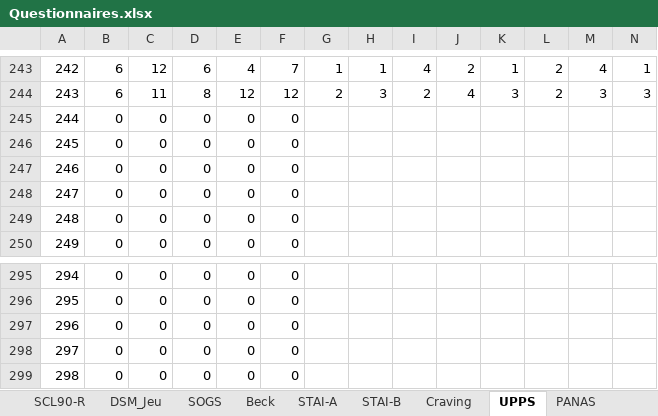
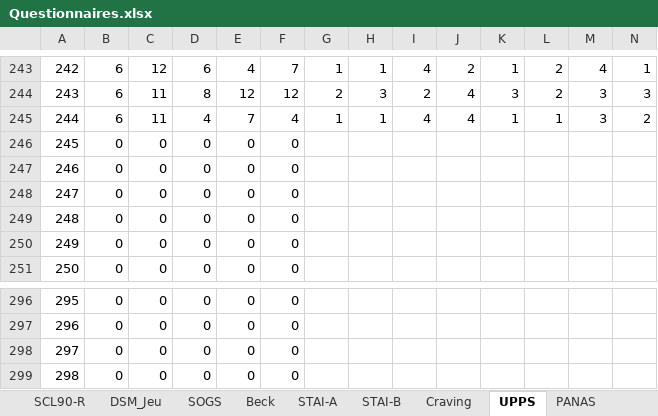
Before and after one commit to FWyckmans/MBMF_Study2, an Excel workbook: Raw_Data/Questionnaires.xlsx, sheet UPPS, drawn as a sheet; only a part is shown, gaps mark what is left out; values as stored, in another font and other column widths than the file's, no borders; removed rows and columns are numbered as before the commit, all else as after; rows hold the shown columns only; the diff names each change by its address in the sheet, - before the commit and + after, or states it on an @@ line.

```diff
--- a/Raw_Data/Questionnaires.xlsx (sheet UPPS)
+++ b/Raw_Data/Questionnaires.xlsx (sheet UPPS)
+row 245: 244 | 6 | 11 | 4 | 7 | 4 | 1 | 1 | 4 | 4 | 1 | 1 | 3 | 2
@@ column A renumbered between rows 246 and 299 @@
-row 299: 298 | 0 | 0 | 0 | 0 | 0
```
Also changed, not shown: sheet AUDIT, sheet SCL90-R, sheet Total, sheet STAI-A, sheet AEQ, sheet SPSRQ, 12 more sheets, formulas that keep their value, 8 other files.
